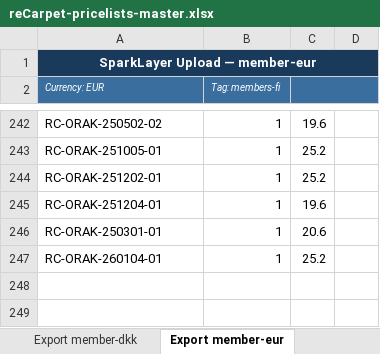
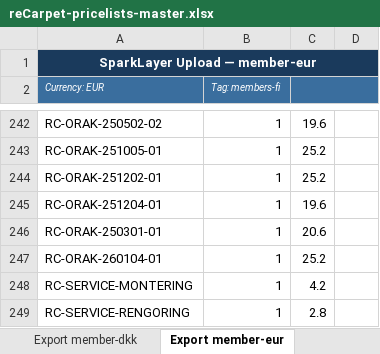
Before and after one commit to taylerdweb/recarpet-b2b-theme, an Excel workbook: reCarpet-pricelists-master.xlsx, sheet Export member-eur, drawn as a sheet; only a part is shown, gaps mark what is left out; values as stored, in another font and other column widths than the file's, no borders; the diff names each change by its address in the sheet, - before the commit and + after, or states it on an @@ line.

```diff
--- a/reCarpet-pricelists-master.xlsx (sheet Export member-eur)
+++ b/reCarpet-pricelists-master.xlsx (sheet Export member-eur)
+row 248: RC-SERVICE-MONTERING | 1 | 4.2
+row 249: RC-SERVICE-RENGORING | 1 | 2.8
```
Also changed, not shown: sheet Bulk Upload, sheet Members, sheet Entrepreneur, sheet Export member-sek, sheet Export entrepreneur-sek, sheet Export member-nok, 5 more sheets, 16 other files.
